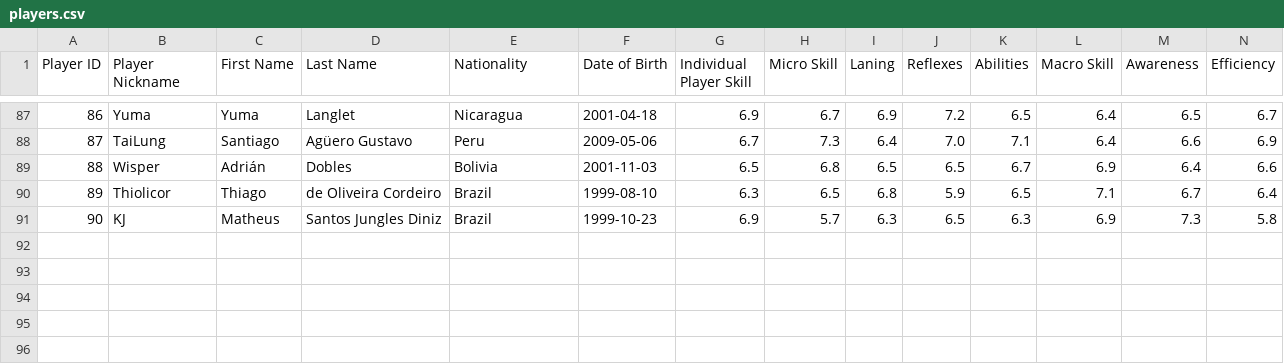
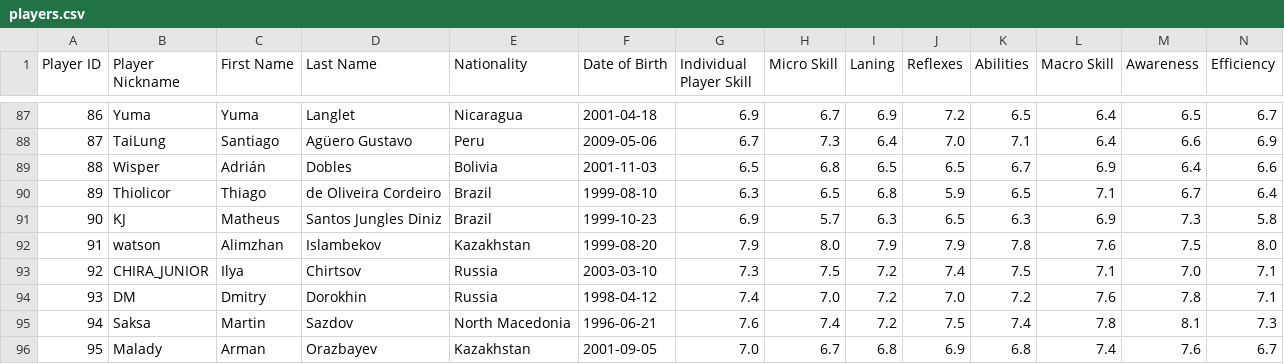
Before and after one commit to Reynqew/MOBA-data, a CSV file: players.csv, drawn as a sheet; only a part is shown, gaps mark what is left out; rows hold the shown columns only; the diff names each change by its address in the sheet, - before the commit and + after, or states it on an @@ line.

```diff
--- a/players.csv
+++ b/players.csv
+row 92: 91 | watson | Alimzhan | Islambekov | Kazakhstan | 1999-08-20 | 7.9 | 8.0 | 7.9 | 7.9 | 7.8 | 7.6 | 7.5 | 8.0
+row 93: 92 | CHIRA_JUNIOR | Ilya | Chirtsov | Russia | 2003-03-10 | 7.3 | 7.5 | 7.2 | 7.4 | 7.5 | 7.1 | 7.0 | 7.1
+row 94: 93 | DM | Dmitry | Dorokhin | Russia | 1998-04-12 | 7.4 | 7.0 | 7.2 | 7.0 | 7.2 | 7.6 | 7.8 | 7.1
+row 95: 94 | Saksa | Martin | Sazdov | North Macedonia | 1996-06-21 | 7.6 | 7.4 | 7.2 | 7.5 | 7.4 | 7.8 | 8.1 | 7.3
+row 96: 95 | Malady | Arman | Orazbayev | Kazakhstan | 2001-09-05 | 7.0 | 6.7 | 6.8 | 6.9 | 6.8 | 7.4 | 7.6 | 6.7
```
Also changed, not shown: teams.csv.
